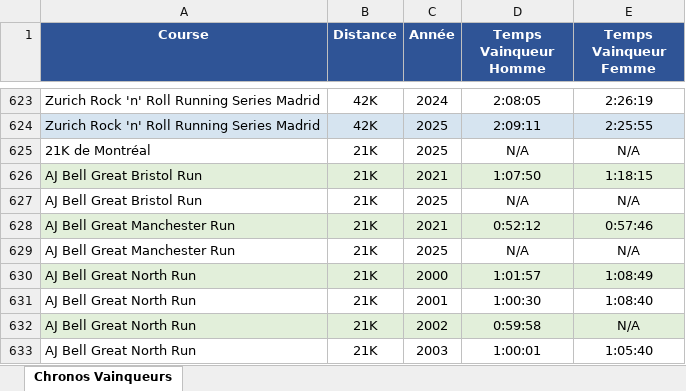
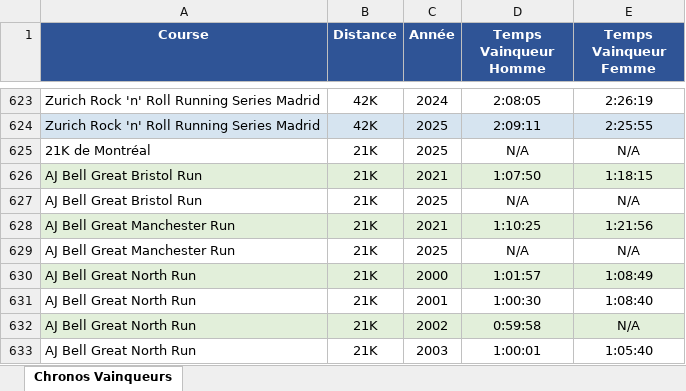
Before and after one commit to mathbrn/datapace-dashboard, an Excel workbook: Chronos_Vainqueurs.xlsx, sheet Chronos Vainqueurs, drawn as a sheet; only a part is shown, gaps mark what is left out; values as stored, in another font and other column widths than the file's, no borders; the diff names each change by its address in the sheet, - before the commit and + after, or states it on an @@ line.

```diff
--- a/Chronos_Vainqueurs.xlsx (sheet Chronos Vainqueurs)
+++ b/Chronos_Vainqueurs.xlsx (sheet Chronos Vainqueurs)
-D628 (Temps Vainqueur Homme): 0:52:12
+D628 (Temps Vainqueur Homme): 1:10:25
-E628 (Temps Vainqueur Femme): 0:57:46
+E628 (Temps Vainqueur Femme): 1:21:56
```
Also changed, not shown: 2 other files.
